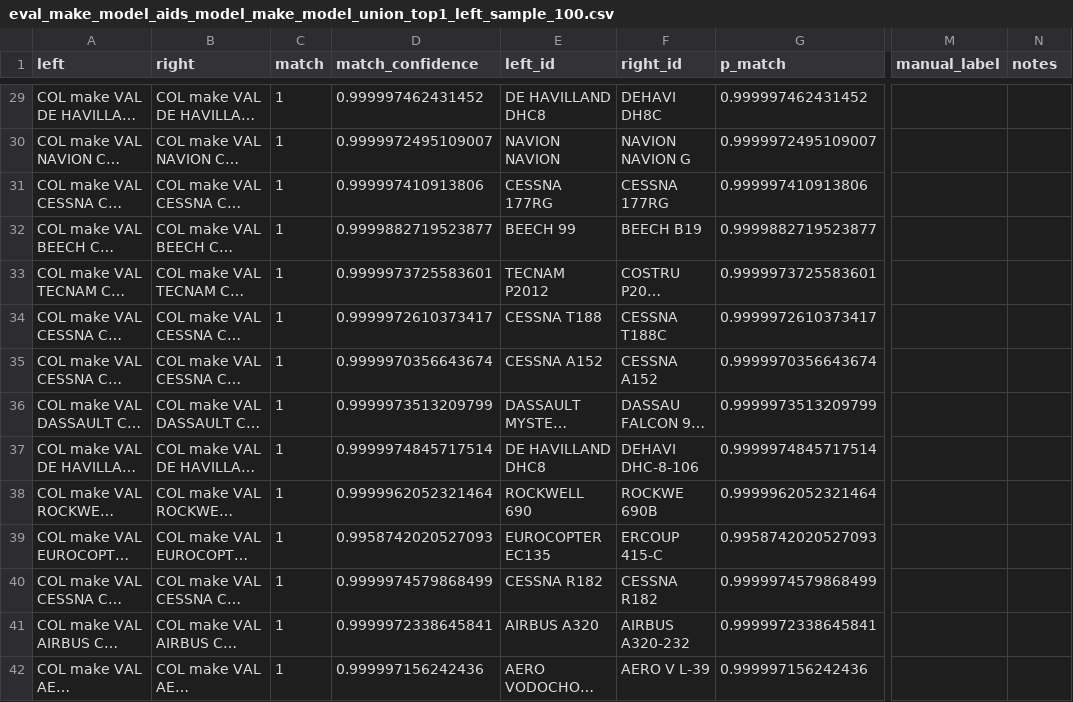
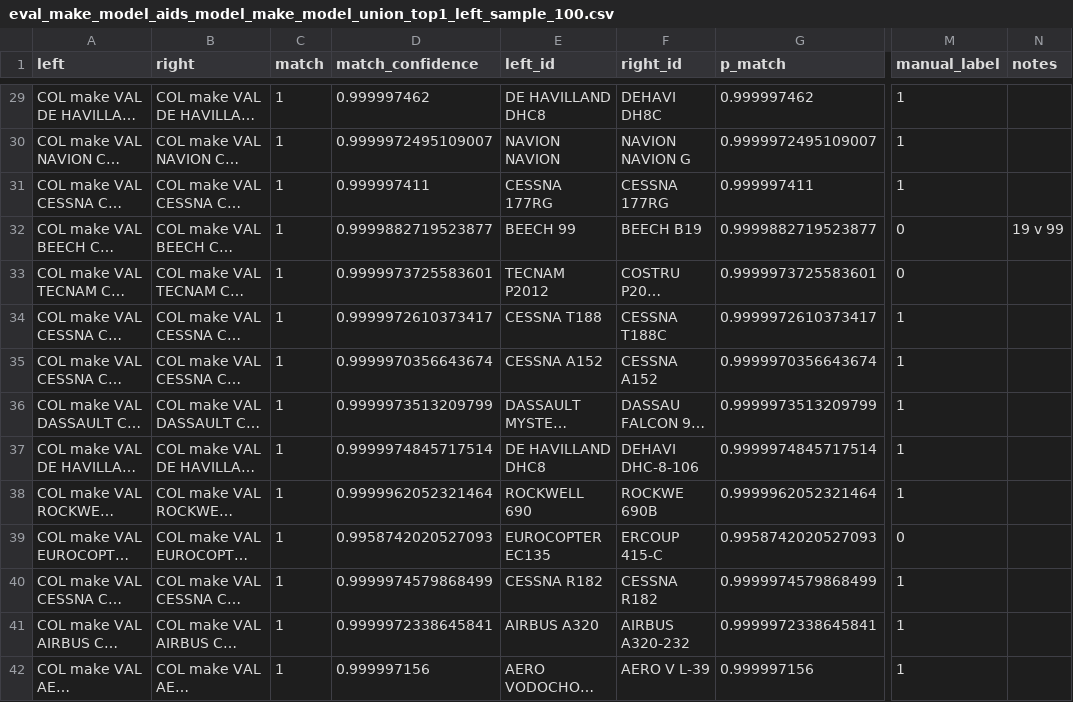
Before and after one commit to karnabryan/ditto_aircraft_er, a CSV file: aircraft_er_predictions/eval_make_model_aids_model_make_model_union_top1_left_sample_100.csv, drawn as a sheet; only a part is shown, gaps mark what is left out; long unchanged cells end in …; the diff covers the shown part only; the diff names each change by its address in the sheet, - before the commit and + after, or states it on an @@ line.

```diff
--- a/aircraft_er_predictions/eval_make_model_aids_model_make_model_union_top1_left_sample_100.csv
+++ b/aircraft_er_predictions/eval_make_model_aids_model_make_model_union_top1_left_sample_100.csv
-D29 (match_confidence): 0.999997462431452
+D29 (match_confidence): 0.999997462
-G29 (p_match): 0.999997462431452
+G29 (p_match): 0.999997462
-M29:M31 (manual_label): (empty)
+M29:M31 (manual_label): 1
-D31 (match_confidence): 0.999997410913806
+D31 (match_confidence): 0.999997411
-G31 (p_match): 0.999997410913806
+G31 (p_match): 0.999997411
-M32:M33 (manual_label): (empty)
+M32:M33 (manual_label): 0
-N32 (notes): (empty)
+N32 (notes): 19 v 99
-M34:M38 (manual_label): (empty)
+M34:M38 (manual_label): 1
-M39 (manual_label): (empty)
+M39 (manual_label): 0
-M40:M42 (manual_label): (empty)
+M40:M42 (manual_label): 1
-D42 (match_confidence): 0.999997156242436
+D42 (match_confidence): 0.999997156
-G42 (p_match): 0.999997156242436
+G42 (p_match): 0.999997156
```
Also changed, not shown: 1 added row and 112 edited cells elsewhere in this file, run_timings.csv, 28 other files.
